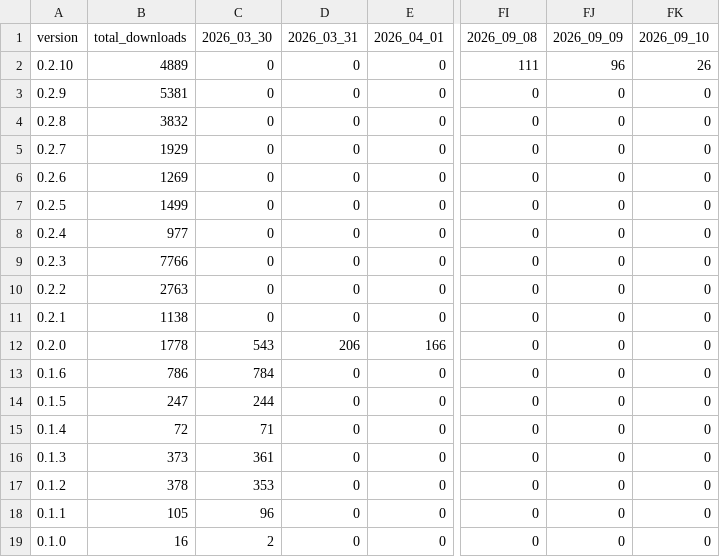
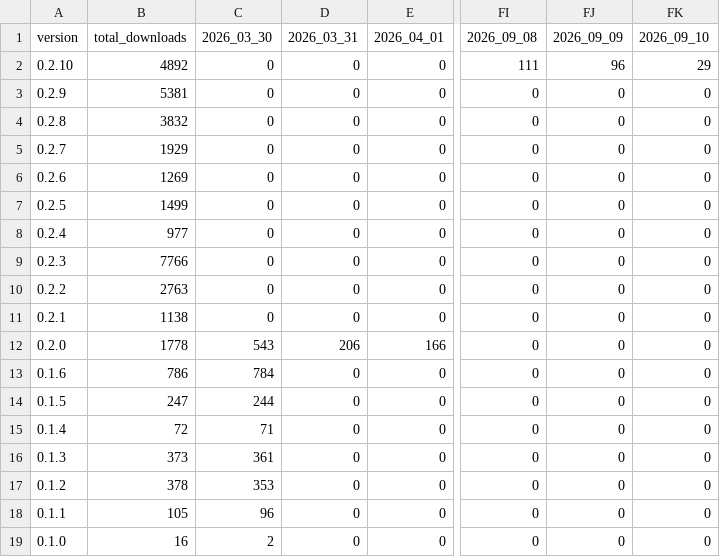
Before and after one commit to Subway-Builder-Modded/The-Railyard, a CSV file: analytics/railyard_app_by_day.csv, drawn as a sheet; only a part is shown, gaps mark what is left out; the diff names each change by its address in the sheet, - before the commit and + after, or states it on an @@ line.

```diff
--- a/analytics/railyard_app_by_day.csv
+++ b/analytics/railyard_app_by_day.csv
-B2 (total_downloads): 4889
+B2 (total_downloads): 4892
-FK2 (2026_09_10): 26
+FK2 (2026_09_10): 29
```
Also changed, not shown: analytics/hourly/downloads-2026-09.csv, 7 other files.
